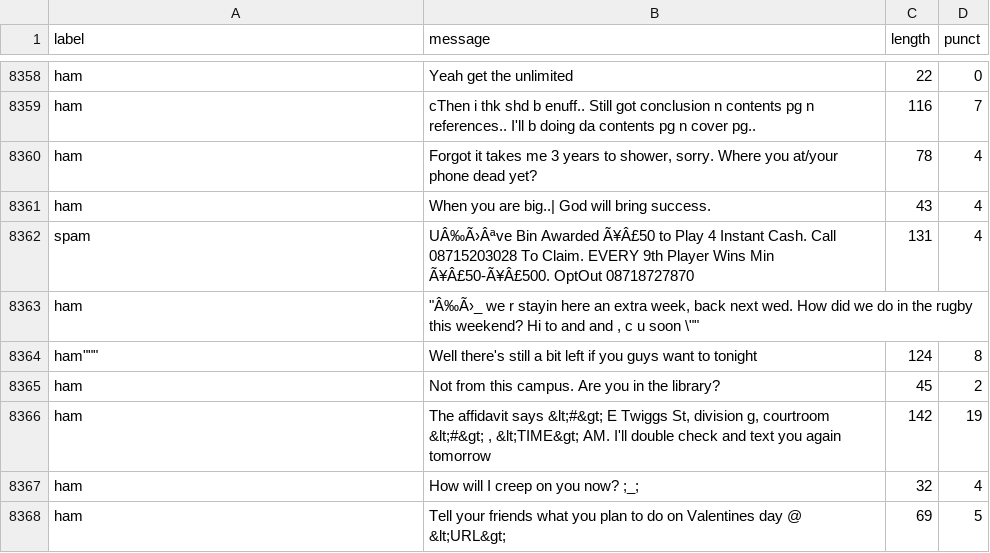
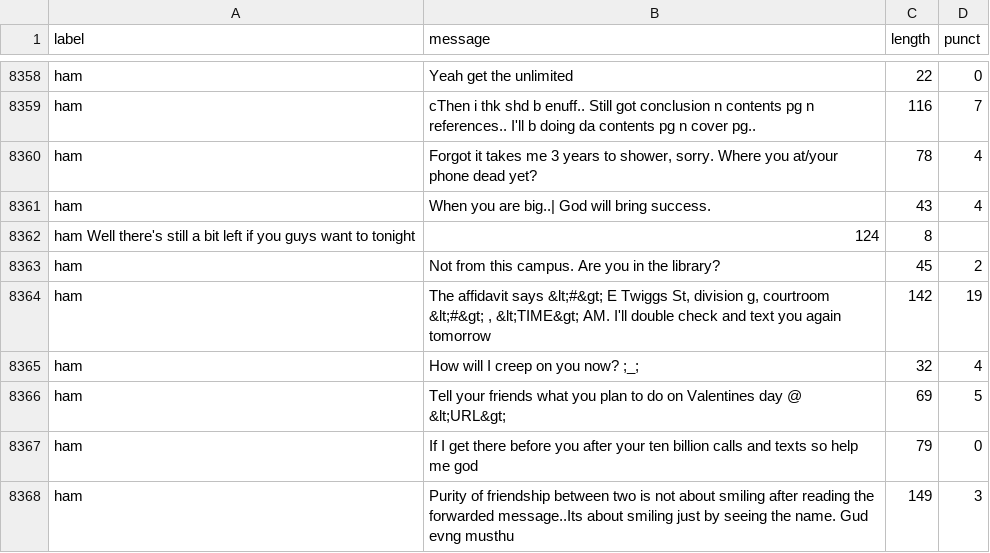
Before and after one commit to Krishnadevyadav1/SPAM_DETECTOR, a TSV file: spam.tsv, drawn as a sheet; only a part is shown, gaps mark what is left out; the shorter side is filled out with more unchanged rows; removed rows and columns are numbered as before the commit, all else as after; the diff names each change by its address in the sheet, - before the commit and + after, or states it on an @@ line.

Commit message:
Update spam.tsv

```diff
--- a/spam.tsv
+++ b/spam.tsv
-row 8362: spam | UÂ‰Ã›Âªve Bin Awarded Ã¥Â£50 to Play 4 Instant Cash. Call 08715203028 To Claim. EVERY 9th Player Wins Min Ã¥Â£50-Ã¥Â£500. OptOut 08718727870 | 131 | 4
-row 8363: ham | "Â‰Ã›_ we r stayin here an extra week, back next wed. How did we do in the rugby this weekend? Hi to and and , c u soon \""
-row 8364: ham""" | Well there's still a bit left if you guys want to tonight | 124 | 8
+row 8362: ham Well there's still a bit left if you guys want to tonight | 124 | 8
```
